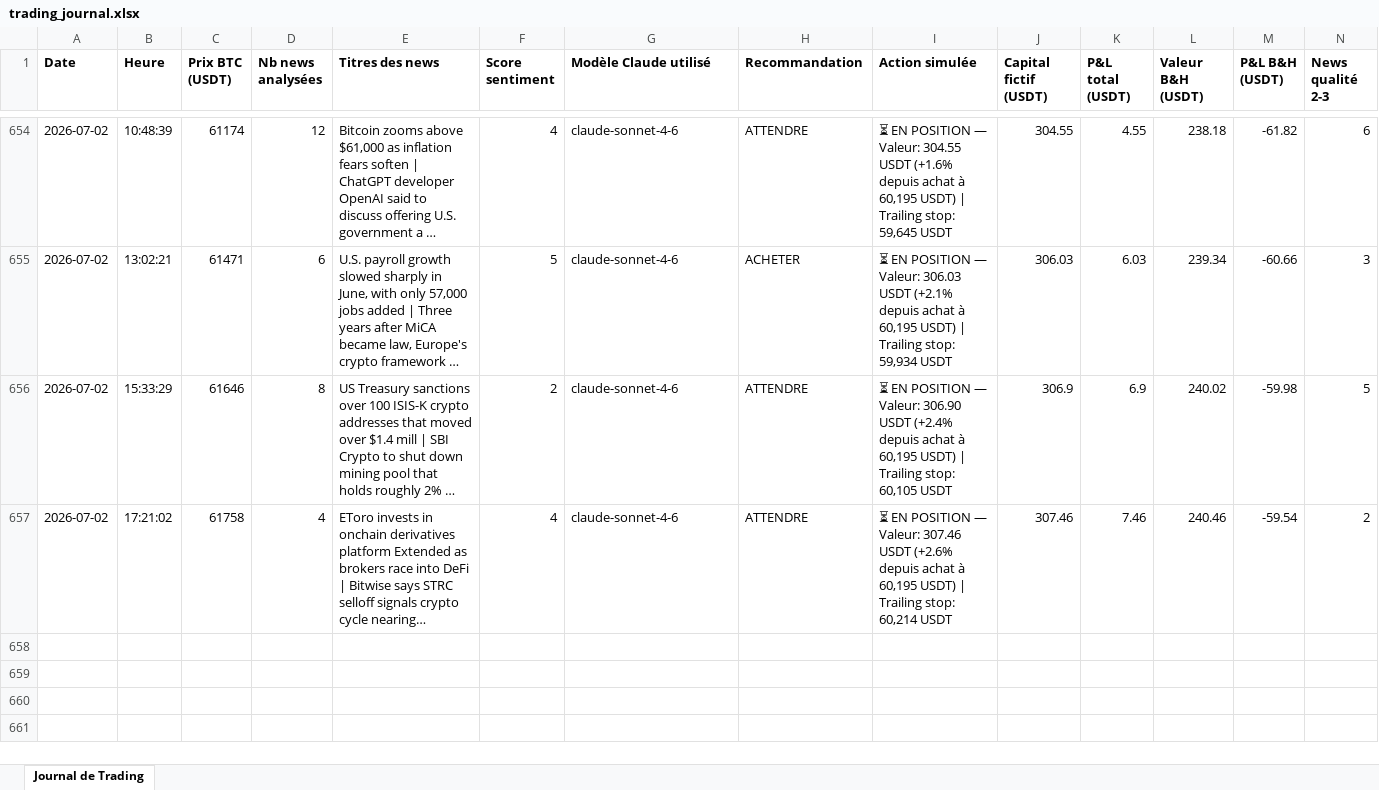
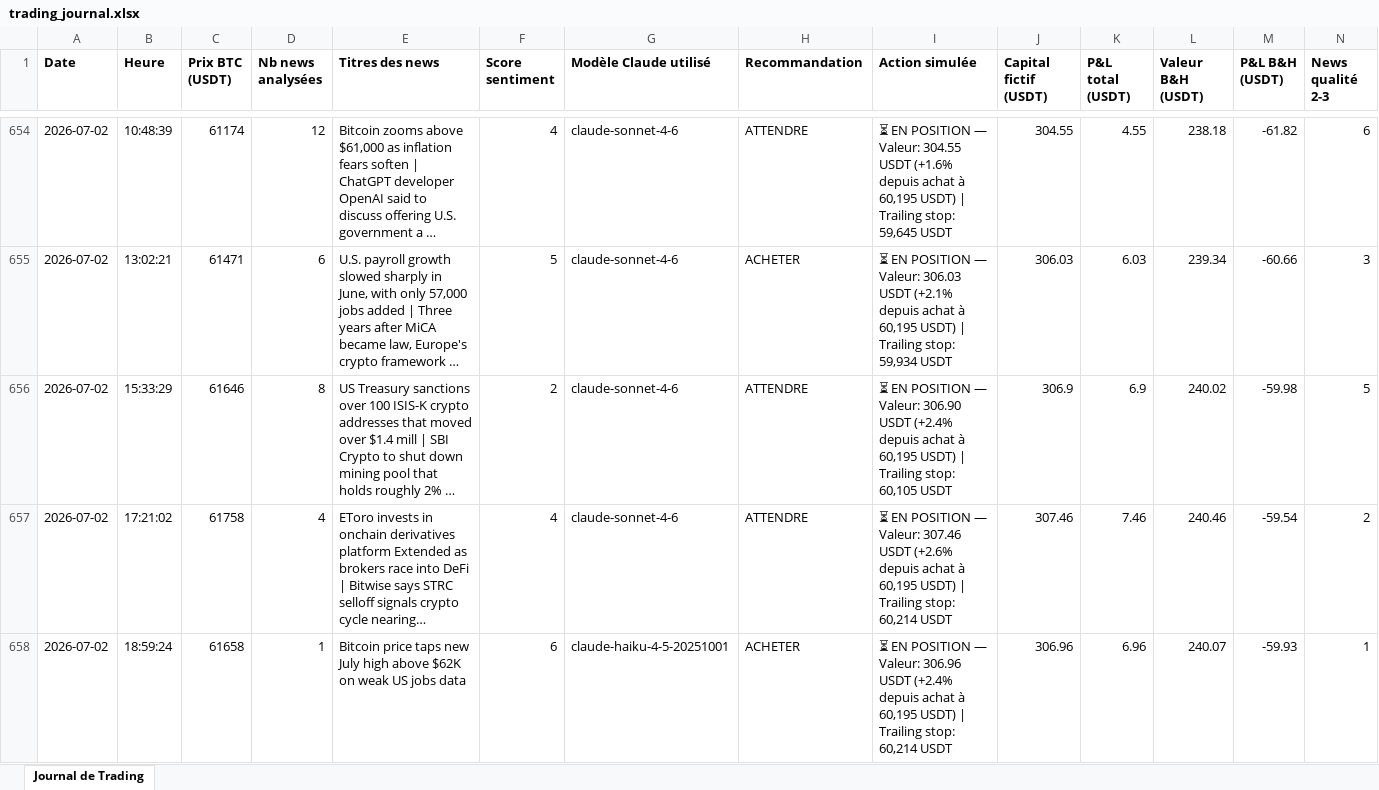
Before and after one commit to rayanefut15-creator/crypto-trading-agent, an Excel workbook: trading_journal.xlsx, sheet Journal de Trading, drawn as a sheet; only a part is shown, gaps mark what is left out; long unchanged cells end in …; values as stored, in another font and other column widths than the file's, no borders; rows hold the shown columns only; the diff names each change by its address in the sheet, - before the commit and + after, or states it on an @@ line.

```diff
--- a/trading_journal.xlsx (sheet Journal de Trading)
+++ b/trading_journal.xlsx (sheet Journal de Trading)
+row 658: 2026-07-02 | 18:59:24 | 61658 | 1 | Bitcoin price taps new July high above $62K on weak US jobs data | 6 | claude-haiku-4-5-20251001 | ACHETER | ⏳ EN POSITION — Valeur: 306.96 USDT (+2.4% depuis achat à 60,195 USDT) | Trailing stop: 60,214 USDT | 306.96 | 6.96 | 240.07 | -59.93 | 1
```
Also changed, not shown: 2 other files.
